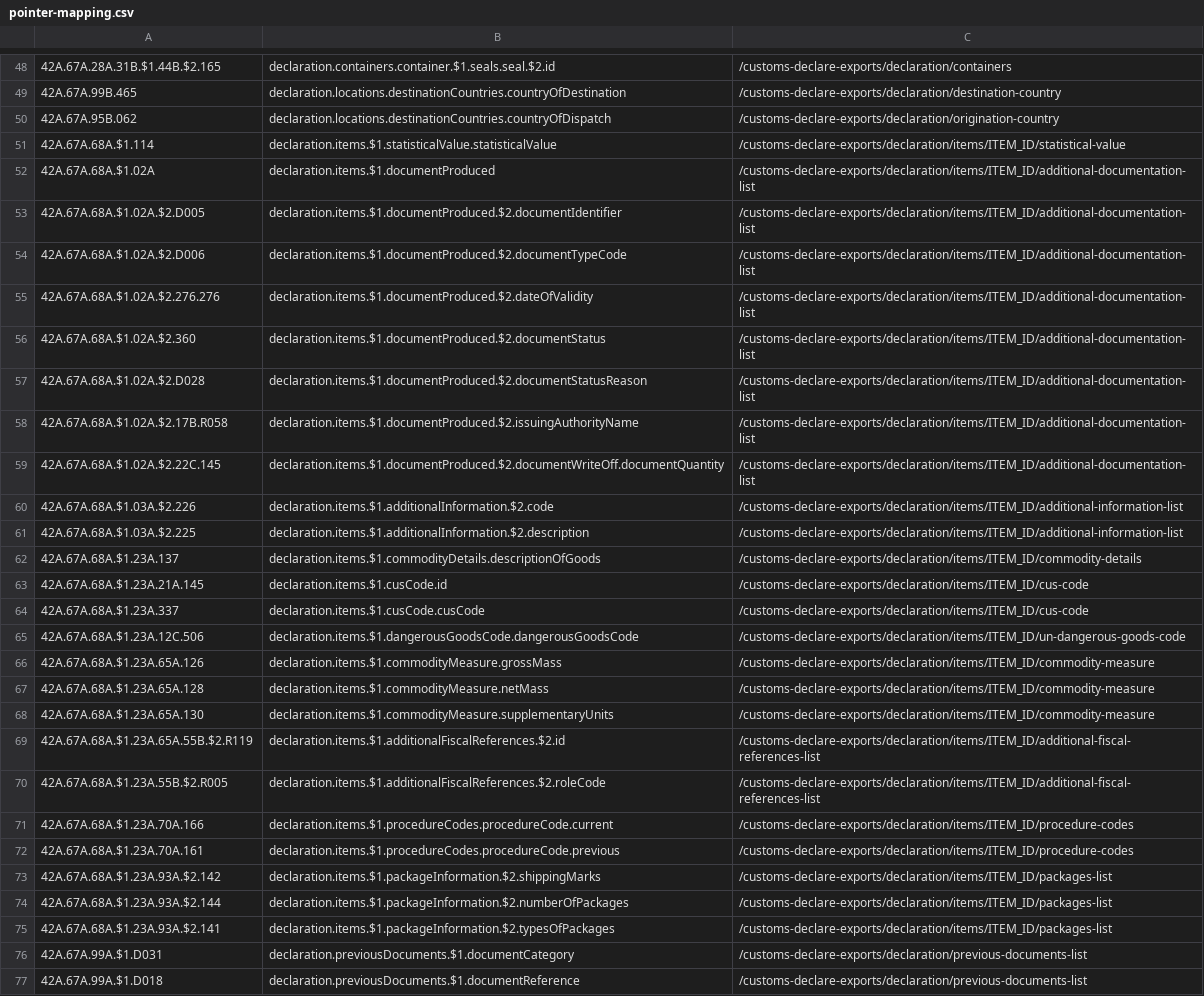
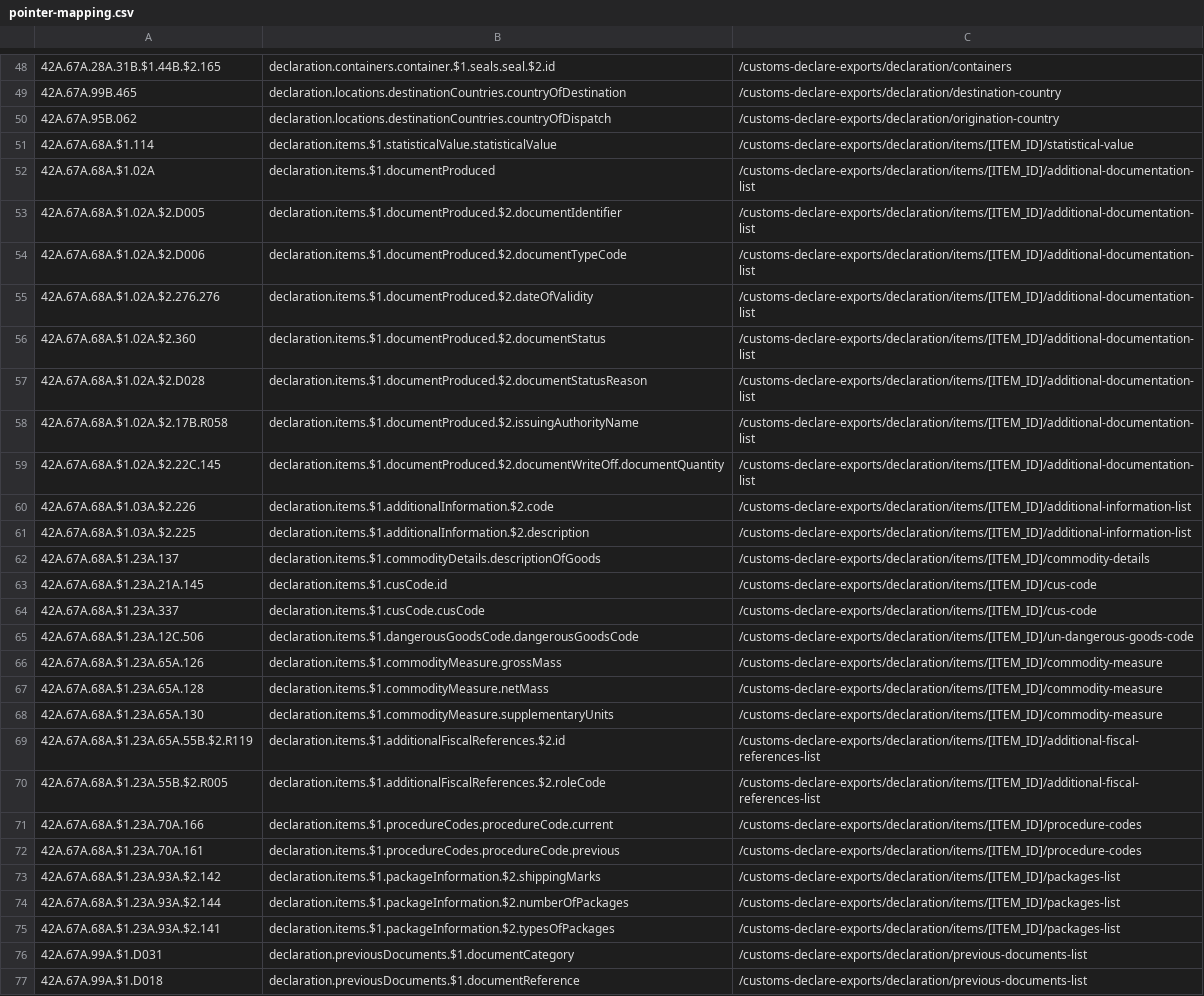
Before and after one commit to hmrc/customs-declare-exports, a CSV file: conf/code-lists/pointer-mapping.csv, drawn as a sheet; only a part is shown, gaps mark what is left out; the diff covers the shown part only; the diff names each change by its address in the sheet, - before the commit and + after, or states it on an @@ line.

Commit message:
CEDS-2755 Add a Pointer Based URL logic
In some instances the WCO Declaration pointer will be returned but it
can map to two different pages on our user journey, which is depending on the
declaration type and the questions answered.

The approach taken is to provide a [URL_PATH] placeholder that will then
be replaced by a URL PATH resolver in the frontend.

```diff
--- a/conf/code-lists/pointer-mapping.csv
+++ b/conf/code-lists/pointer-mapping.csv
-C51: /customs-declare-exports/declaration/items/ITEM_ID/statistical-value
+C51: /customs-declare-exports/declaration/items/[ITEM_ID]/statistical-value
-C52:C59: /customs-declare-exports/declaration/items/ITEM_ID/additional-documentation-list
+C52:C59: /customs-declare-exports/declaration/items/[ITEM_ID]/additional-documentation-list
-C60:C61: /customs-declare-exports/declaration/items/ITEM_ID/additional-information-list
+C60:C61: /customs-declare-exports/declaration/items/[ITEM_ID]/additional-information-list
-C62: /customs-declare-exports/declaration/items/ITEM_ID/commodity-details
+C62: /customs-declare-exports/declaration/items/[ITEM_ID]/commodity-details
-C63:C64: /customs-declare-exports/declaration/items/ITEM_ID/cus-code
+C63:C64: /customs-declare-exports/declaration/items/[ITEM_ID]/cus-code
-C65: /customs-declare-exports/declaration/items/ITEM_ID/un-dangerous-goods-code
+C65: /customs-declare-exports/declaration/items/[ITEM_ID]/un-dangerous-goods-code
-C66:C68: /customs-declare-exports/declaration/items/ITEM_ID/commodity-measure
+C66:C68: /customs-declare-exports/declaration/items/[ITEM_ID]/commodity-measure
-C69:C70: /customs-declare-exports/declaration/items/ITEM_ID/additional-fiscal-references-list
+C69:C70: /customs-declare-exports/declaration/items/[ITEM_ID]/additional-fiscal-references-list
-C71:C72: /customs-declare-exports/declaration/items/ITEM_ID/procedure-codes
+C71:C72: /customs-declare-exports/declaration/items/[ITEM_ID]/procedure-codes
-C73:C75: /customs-declare-exports/declaration/items/ITEM_ID/packages-list
+C73:C75: /customs-declare-exports/declaration/items/[ITEM_ID]/packages-list
```
Also changed, not shown: 1 edited cell elsewhere in this file.
